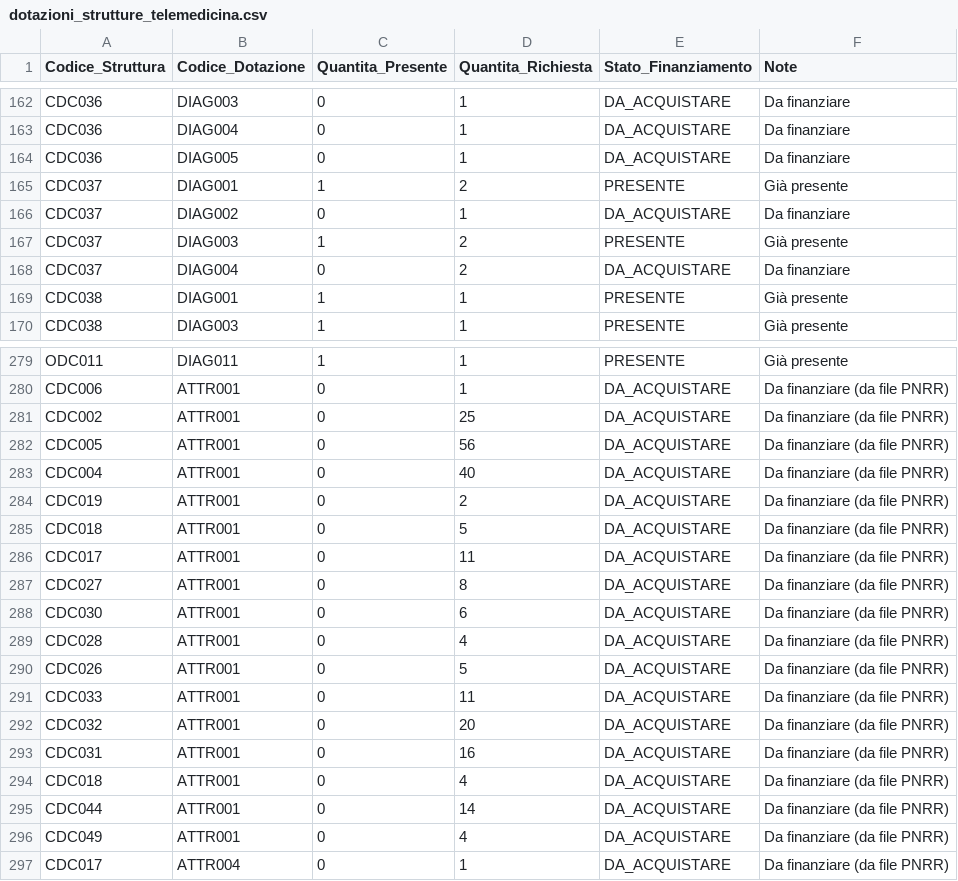
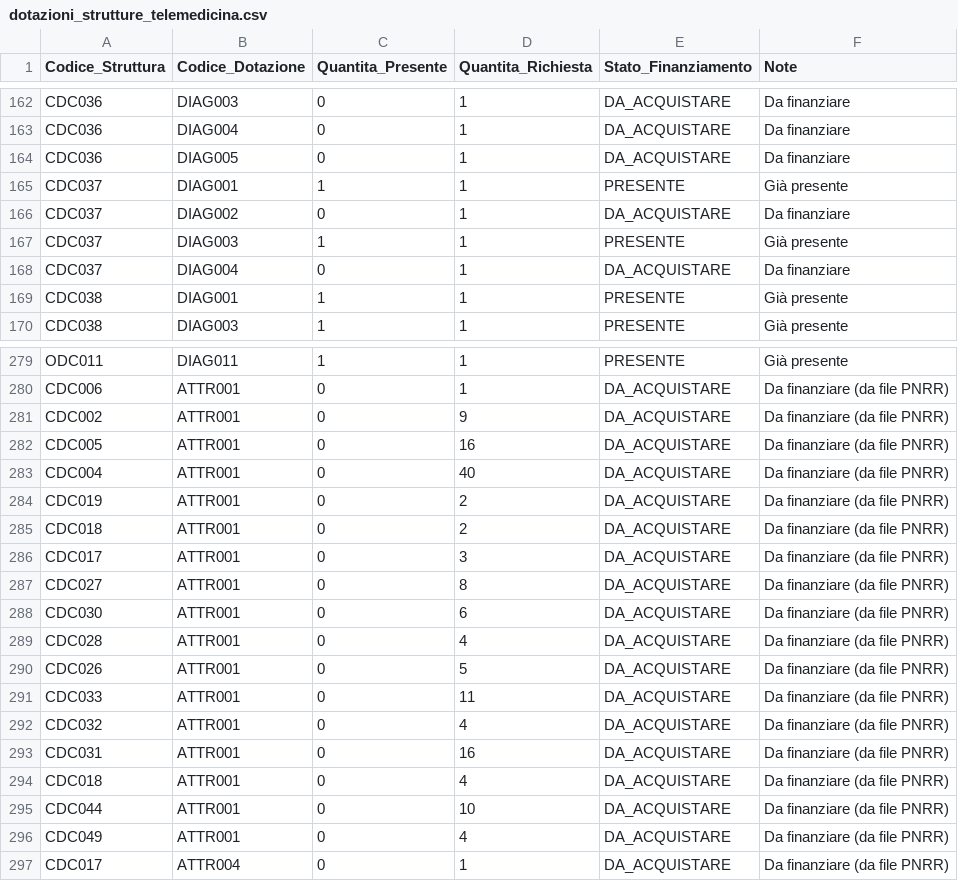
Before and after one commit to ssurli/tecnologie-sanitarie-pnrr, a CSV file: dotazioni_strutture_telemedicina.csv, drawn as a sheet; only a part is shown, gaps mark what is left out; the diff covers the shown part only.

```diff
--- a/dotazioni_strutture_telemedicina.csv
+++ b/dotazioni_strutture_telemedicina.csv
@@ -164,6 +164,6 @@ CDC036,DIAG004,0,1,DA_ACQUISTARE,Da finanziare
 CDC036,DIAG005,0,1,DA_ACQUISTARE,Da finanziare
-CDC037,DIAG001,1,2,PRESENTE,Già presente
+CDC037,DIAG001,1,1,PRESENTE,Già presente
 CDC037,DIAG002,0,1,DA_ACQUISTARE,Da finanziare
-CDC037,DIAG003,1,2,PRESENTE,Già presente
-CDC037,DIAG004,0,2,DA_ACQUISTARE,Da finanziare
+CDC037,DIAG003,1,1,PRESENTE,Già presente
+CDC037,DIAG004,0,1,DA_ACQUISTARE,Da finanziare
 CDC038,DIAG001,1,1,PRESENTE,Già presente
@@ -280,8 +280,8 @@ ODC011,DIAG011,1,1,PRESENTE,Già presente
 CDC006,ATTR001,0,1,DA_ACQUISTARE,Da finanziare (da file PNRR)
-CDC002,ATTR001,0,25,DA_ACQUISTARE,Da finanziare (da file PNRR)
-CDC005,ATTR001,0,56,DA_ACQUISTARE,Da finanziare (da file PNRR)
+CDC002,ATTR001,0,9,DA_ACQUISTARE,Da finanziare (da file PNRR)
+CDC005,ATTR001,0,16,DA_ACQUISTARE,Da finanziare (da file PNRR)
 CDC004,ATTR001,0,40,DA_ACQUISTARE,Da finanziare (da file PNRR)
 CDC019,ATTR001,0,2,DA_ACQUISTARE,Da finanziare (da file PNRR)
-CDC018,ATTR001,0,5,DA_ACQUISTARE,Da finanziare (da file PNRR)
-CDC017,ATTR001,0,11,DA_ACQUISTARE,Da finanziare (da file PNRR)
+CDC018,ATTR001,0,2,DA_ACQUISTARE,Da finanziare (da file PNRR)
+CDC017,ATTR001,0,3,DA_ACQUISTARE,Da finanziare (da file PNRR)
 CDC027,ATTR001,0,8,DA_ACQUISTARE,Da finanziare (da file PNRR)
@@ -291,6 +291,6 @@ CDC026,ATTR001,0,5,DA_ACQUISTARE,Da finanziare (da file PNRR)
 CDC033,ATTR001,0,11,DA_ACQUISTARE,Da finanziare (da file PNRR)
-CDC032,ATTR001,0,20,DA_ACQUISTARE,Da finanziare (da file PNRR)
+CDC032,ATTR001,0,4,DA_ACQUISTARE,Da finanziare (da file PNRR)
 CDC031,ATTR001,0,16,DA_ACQUISTARE,Da finanziare (da file PNRR)
 CDC018,ATTR001,0,4,DA_ACQUISTARE,Da finanziare (da file PNRR)
-CDC044,ATTR001,0,14,DA_ACQUISTARE,Da finanziare (da file PNRR)
+CDC044,ATTR001,0,10,DA_ACQUISTARE,Da finanziare (da file PNRR)
 CDC049,ATTR001,0,4,DA_ACQUISTARE,Da finanziare (da file PNRR)
```
Also changed, not shown: 27 removed rows elsewhere in this file.
